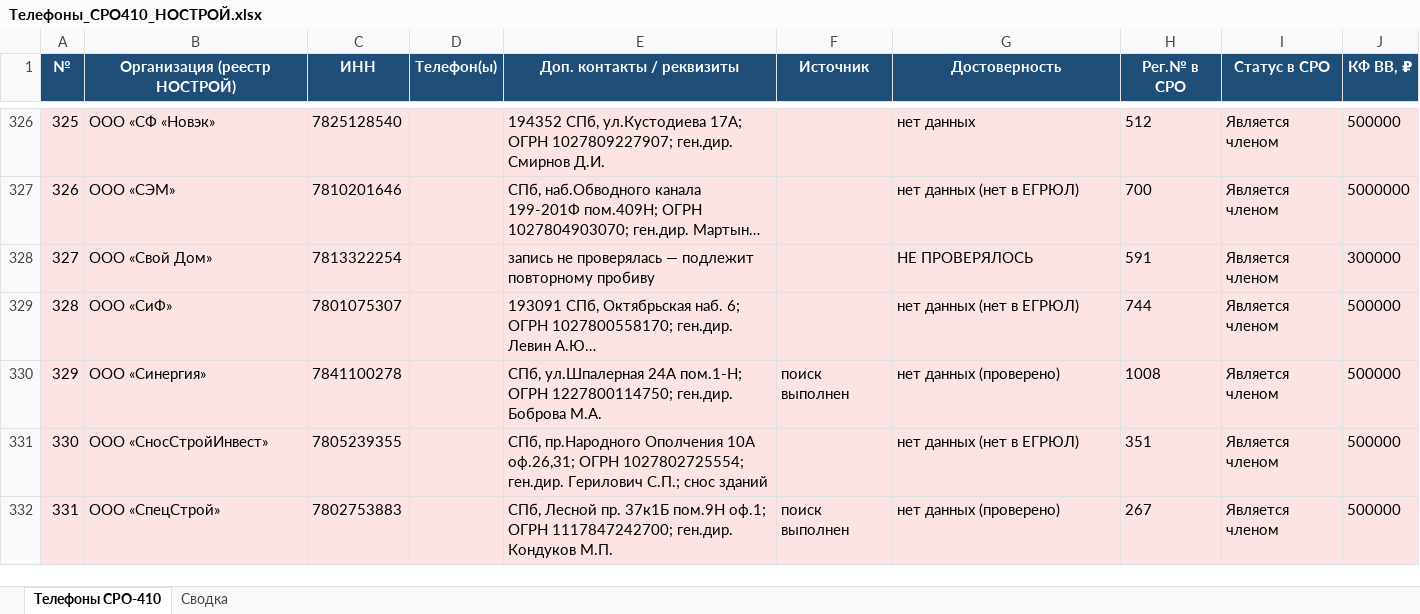
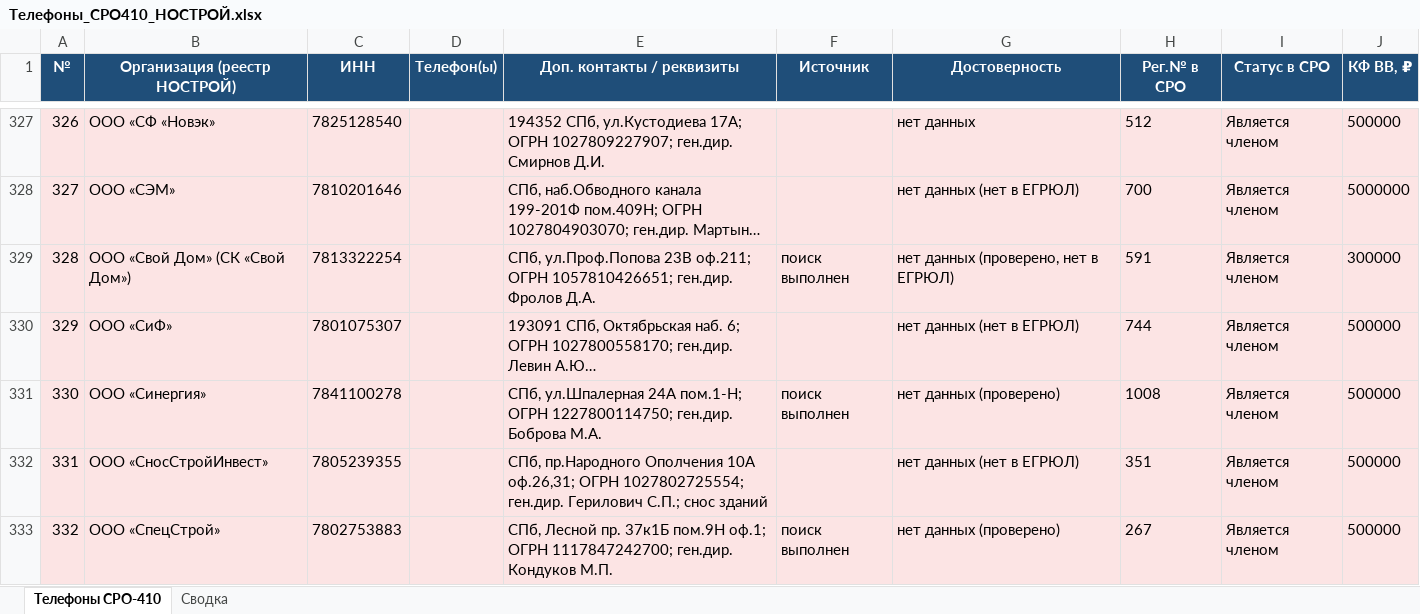
Before and after one commit to caesart966-web/first_reposirtory, an Excel workbook: Телефоны_СРО410_НОСТРОЙ.xlsx, sheet Телефоны СРО-410, drawn as a sheet; only a part is shown, gaps mark what is left out; long unchanged cells end in …; values as stored, in another font and other column widths than the file's, no borders; addresses are those after the commit; the diff covers the shown part only; the diff names each change by its address in the sheet, - before the commit and + after, or states it on an @@ line.

```diff
--- a/Телефоны_СРО410_НОСТРОЙ.xlsx (sheet Телефоны СРО-410)
+++ b/Телефоны_СРО410_НОСТРОЙ.xlsx (sheet Телефоны СРО-410)
@@ column A (№) renumbered between rows 27 and 333 @@
-B329 (Организация (реестр НОСТРОЙ)): ООО «Свой Дом»
+B329 (Организация (реестр НОСТРОЙ)): ООО «Свой Дом» (СК «Свой Дом»)
-E329 (Доп. контакты / реквизиты): запись не проверялась — подлежит повторному пробиву
+E329 (Доп. контакты / реквизиты): СПб, ул.Проф.Попова 23В оф.211; ОГРН 1057810426651; ген.дир. Фролов Д.А.
-F329 (Источник): (empty)
+F329 (Источник): поиск выполнен
-G329 (Достоверность): НЕ ПРОВЕРЯЛОСЬ
+G329 (Достоверность): нет данных (проверено, нет в ЕГРЮЛ)
```
Also changed, not shown: 2 added rows, 2 removed rows and 9 edited cells elsewhere in this sheet, sheet Сводка, 1 other file.
